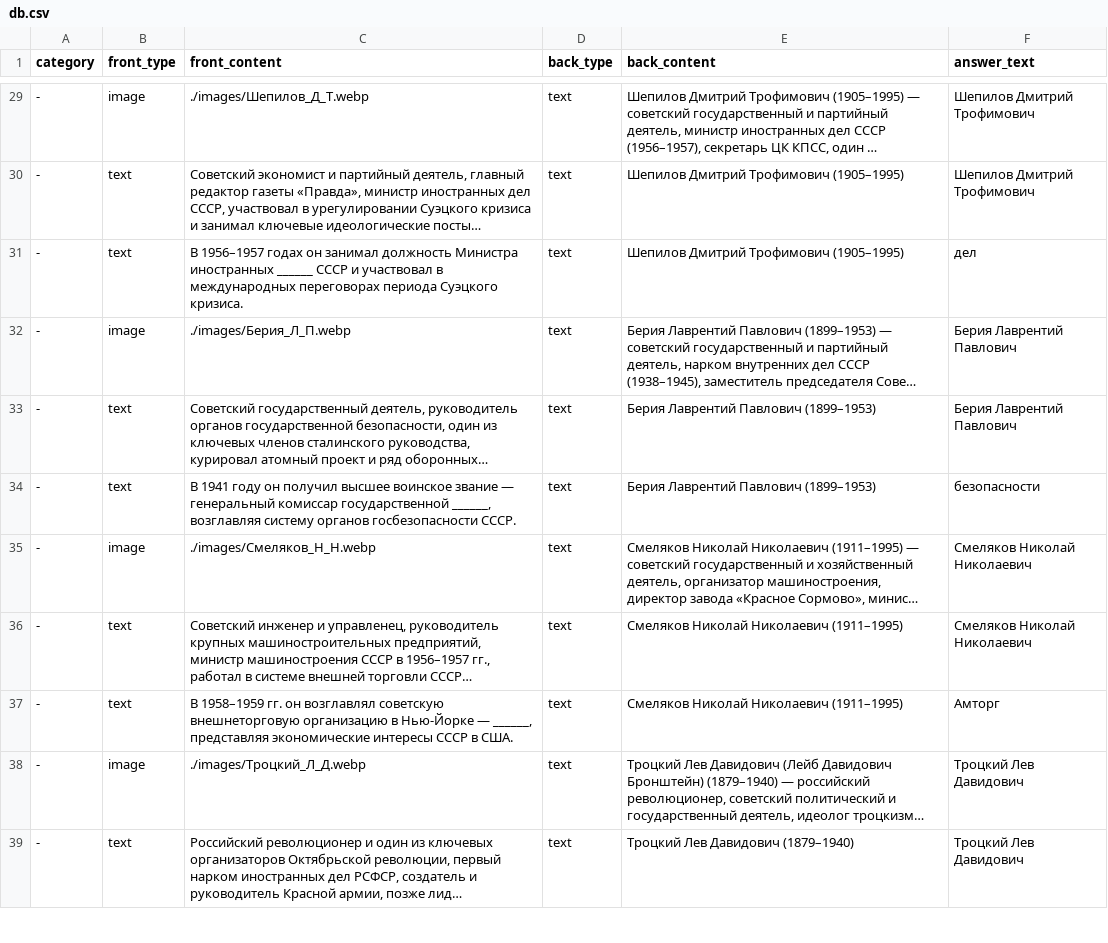
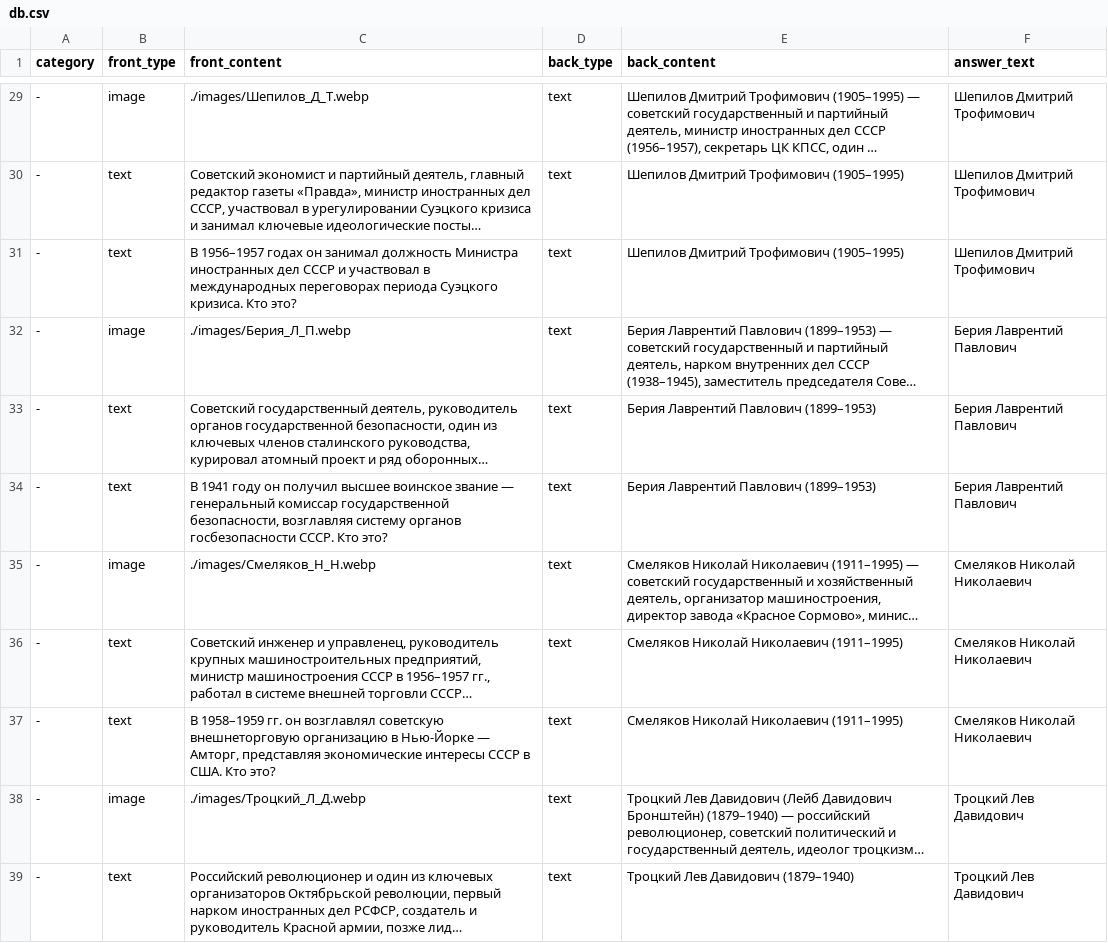
Before and after one commit to IvanStriker/History1, a CSV file: db.csv, drawn as a sheet; only a part is shown, gaps mark what is left out; long unchanged cells end in …; the diff covers the shown part only; the diff names each change by its address in the sheet, - before the commit and + after, or states it on an @@ line.

```diff
--- a/db.csv
+++ b/db.csv
-C31 (front_content): …Министра иностранных ______ СССР и участвовал в международных переговорах периода Суэцкого кризиса.
+C31 (front_content): …Министра иностранных дел СССР и участвовал в международных переговорах периода Суэцкого кризиса. Кто это?
-F31 (answer_text): дел
+F31 (answer_text): Шепилов Дмитрий Трофимович
-C34 (front_content): …комиссар государственной ______, возглавляя систему органов госбезопасности СССР.
+C34 (front_content): …комиссар государственной безопасности, возглавляя систему органов госбезопасности СССР. Кто это?
-F34 (answer_text): безопасности
+F34 (answer_text): Берия Лаврентий Павлович
-C37 (front_content): …Нью-Йорке — ______, представляя экономические интересы СССР в США.
+C37 (front_content): …Нью-Йорке — Амторг, представляя экономические интересы СССР в США. Кто это?
-F37 (answer_text): Амторг
+F37 (answer_text): Смеляков Николай Николаевич
```
Also changed, not shown: 68 edited cells elsewhere in this file.
